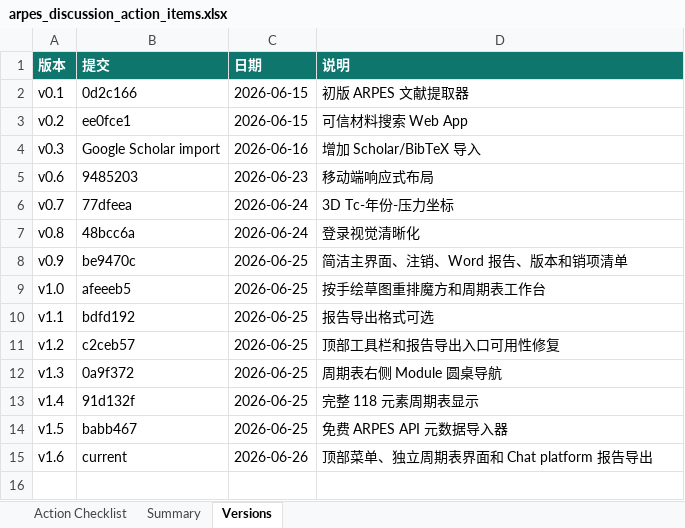
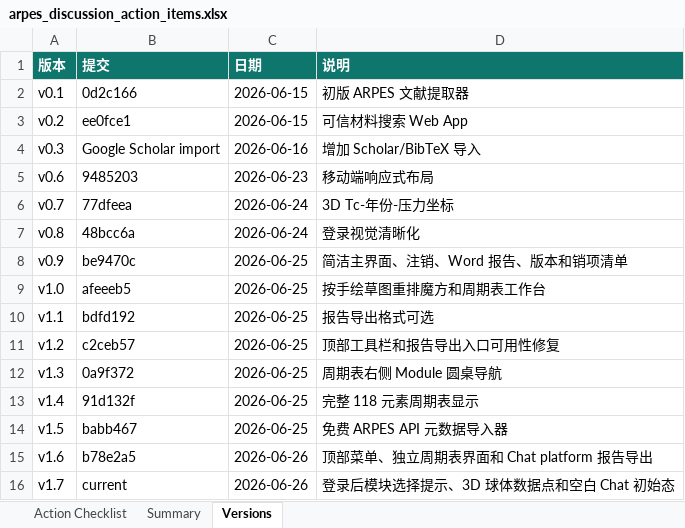
Before and after one commit to cocoyou123456789-sketch/data, an Excel workbook: outputs/arpes_action_checklist/arpes_discussion_action_items.xlsx, sheet Versions, drawn as a sheet; values as stored, in another font and other column widths than the file's, no borders; the diff names each change by its address in the sheet, - before the commit and + after, or states it on an @@ line.

```diff
--- a/outputs/arpes_action_checklist/arpes_discussion_action_items.xlsx (sheet Versions)
+++ b/outputs/arpes_action_checklist/arpes_discussion_action_items.xlsx (sheet Versions)
-B15 (提交): current
+B15 (提交): b78e2a5
+row 16: v1.7 | current | 2026-06-26 | 登录后模块选择提示、3D 球体数据点和空白 Chat 初始态
```
Also changed, not shown: sheet Action Checklist, sheet Summary, 2 other files.
